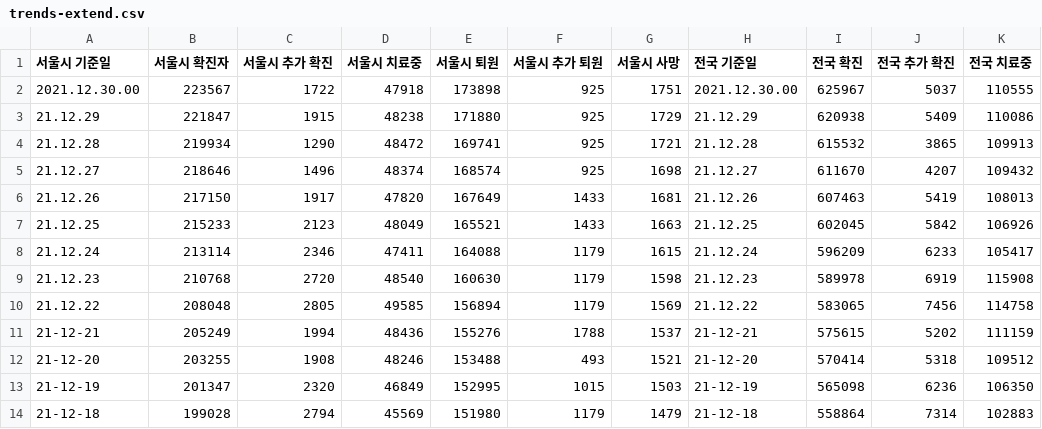
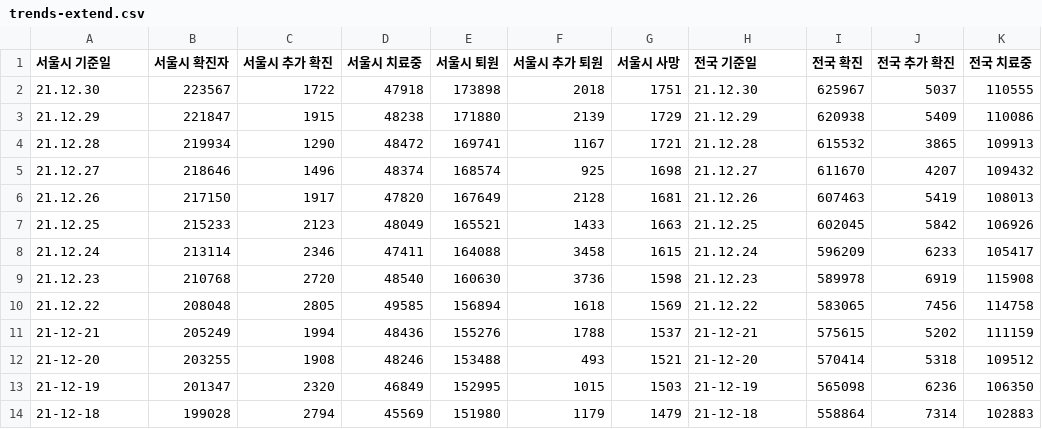
Before and after one commit to hwaneest/DataCamp_Donates_2021, a CSV file: data/trends-extend.csv, drawn as a sheet; only a part is shown; the diff names each change by its address in the sheet, - before the commit and + after, or states it on an @@ line.

```diff
--- a/data/trends-extend.csv
+++ b/data/trends-extend.csv
-A2 (서울시 기준일): 2021.12.30.00
+A2 (서울시 기준일): 21.12.30
-F2 (서울시 추가 퇴원): 925
+F2 (서울시 추가 퇴원): 2018
-H2 (전국 기준일): 2021.12.30.00
+H2 (전국 기준일): 21.12.30
-F3 (서울시 추가 퇴원): 925
+F3 (서울시 추가 퇴원): 2139
-F4 (서울시 추가 퇴원): 925
+F4 (서울시 추가 퇴원): 1167
-F6 (서울시 추가 퇴원): 1433
+F6 (서울시 추가 퇴원): 2128
-F8 (서울시 추가 퇴원): 1179
+F8 (서울시 추가 퇴원): 3458
-F9 (서울시 추가 퇴원): 1179
+F9 (서울시 추가 퇴원): 3736
-F10 (서울시 추가 퇴원): 1179
+F10 (서울시 추가 퇴원): 1618
```
Also changed, not shown: 1 other file.
